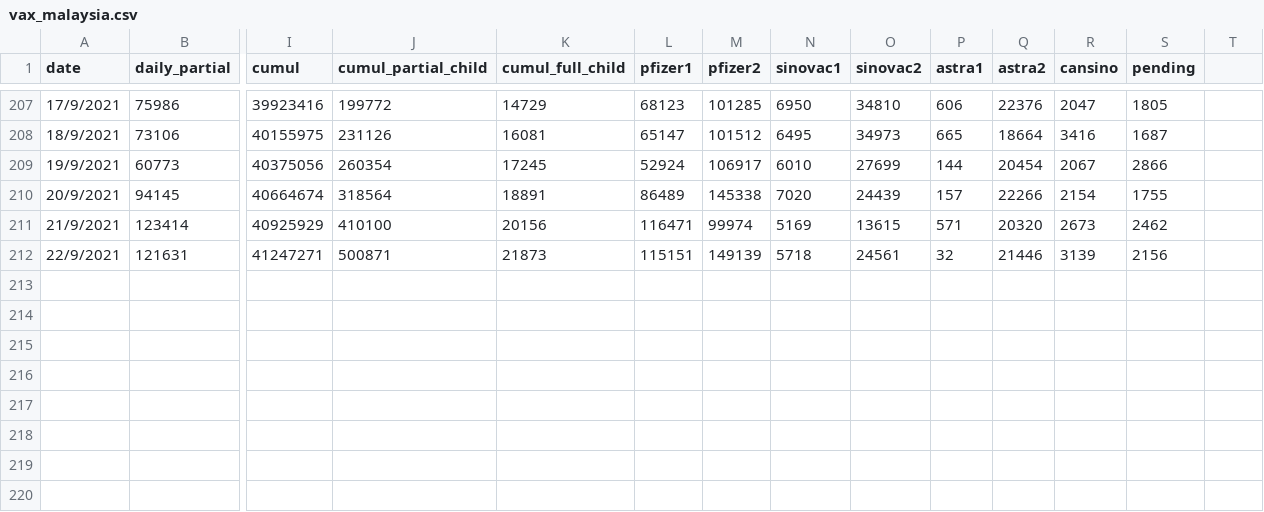
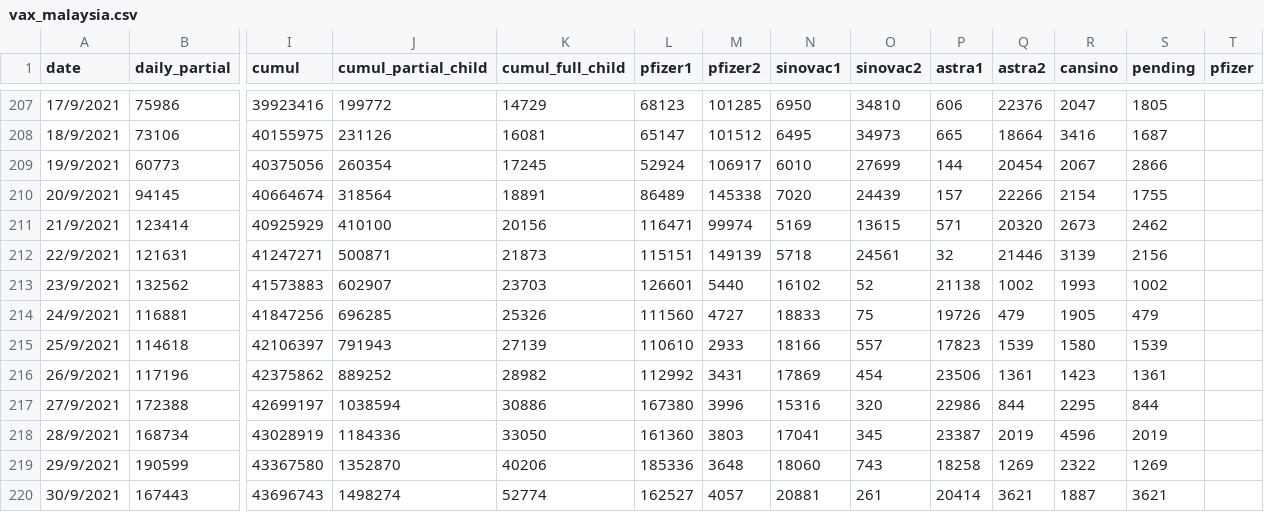
Before and after one commit to multipletwigs/Malaysia-COVID-Analysis, a CSV file: COVID-Data/Vaccination Statistics/vaccination/vax_malaysia.csv, drawn as a sheet; only a part is shown, gaps mark what is left out; rows hold the shown columns only; the diff names each change by its address in the sheet, - before the commit and + after, or states it on an @@ line.

```diff
--- a/COVID-Data/Vaccination Statistics/vaccination/vax_malaysia.csv
+++ b/COVID-Data/Vaccination Statistics/vaccination/vax_malaysia.csv
-T1: (empty)
+T1: pfizer
+row 213: 23/9/2021 | 132562 | 41573883 | 602907 | 23703 | 126601 | 5440 | 16102 | 52 | 21138 | 1002 | 1993 | 1002
+row 214: 24/9/2021 | 116881 | 41847256 | 696285 | 25326 | 111560 | 4727 | 18833 | 75 | 19726 | 479 | 1905 | 479
+row 215: 25/9/2021 | 114618 | 42106397 | 791943 | 27139 | 110610 | 2933 | 18166 | 557 | 17823 | 1539 | 1580 | 1539
+row 216: 26/9/2021 | 117196 | 42375862 | 889252 | 28982 | 112992 | 3431 | 17869 | 454 | 23506 | 1361 | 1423 | 1361
+row 217: 27/9/2021 | 172388 | 42699197 | 1038594 | 30886 | 167380 | 3996 | 15316 | 320 | 22986 | 844 | 2295 | 844
+row 218: 28/9/2021 | 168734 | 43028919 | 1184336 | 33050 | 161360 | 3803 | 17041 | 345 | 23387 | 2019 | 4596 | 2019
+row 219: 29/9/2021 | 190599 | 43367580 | 1352870 | 40206 | 185336 | 3648 | 18060 | 743 | 18258 | 1269 | 2322 | 1269
+row 220: 30/9/2021 | 167443 | 43696743 | 1498274 | 52774 | 162527 | 4057 | 20881 | 261 | 20414 | 3621 | 1887 | 3621
```
Also changed, not shown: 3 other files.
